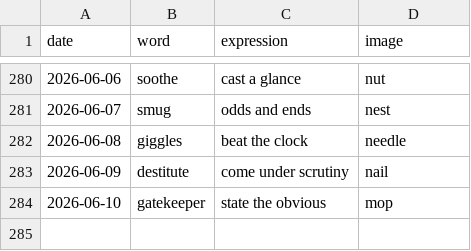
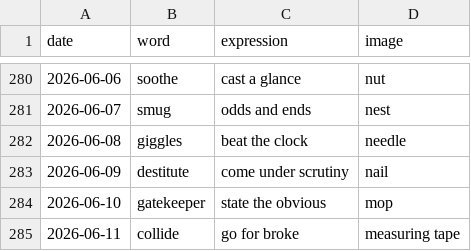
Before and after one commit to StaubOliver/wow, a CSV file: past.csv, drawn as a sheet; only a part is shown, gaps mark what is left out.

```diff
--- a/past.csv
+++ b/past.csv
@@ -284 +284,2 @@ date;word;expression;image
 2026-06-10;gatekeeper;state the obvious;mop
+2026-06-11;collide;go for broke;measuring tape
```
Also changed, not shown: past_fr.csv, 2 other files.
